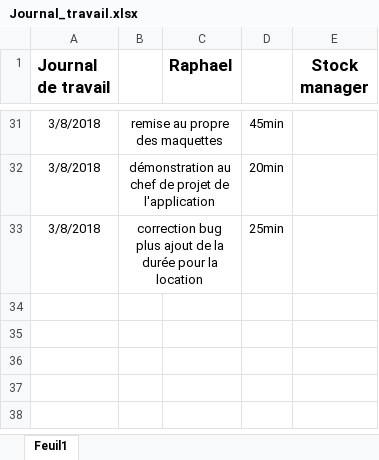
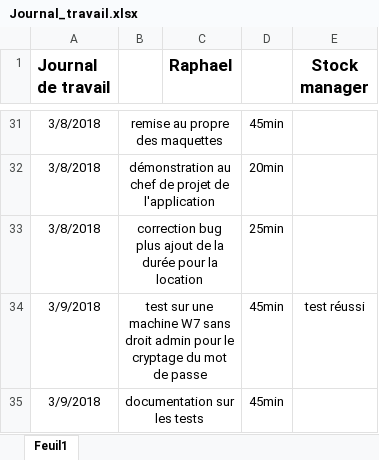
Before and after one commit to Schneiter924/Stock-manager, an Excel workbook: journal de travail/Journal_travail.xlsx, sheet Feuil1, drawn as a sheet; only a part is shown, gaps mark what is left out; values as stored, in another font and other column widths than the file's, no borders; the diff names each change by its address in the sheet, - before the commit and + after, or states it on an @@ line.

```diff
--- a/journal de travail/Journal_travail.xlsx (sheet Feuil1)
+++ b/journal de travail/Journal_travail.xlsx (sheet Feuil1)
+row 34: 3/9/2018 | test sur une machine W7 sans droit admin pour le cryptage du mot de passe |  | 45min | test réussi
+row 35: 3/9/2018 | documentation sur les tests |  | 45min
```
Also changed, not shown: journal de bord/Journal de bord.xlsx, 3 other files.
